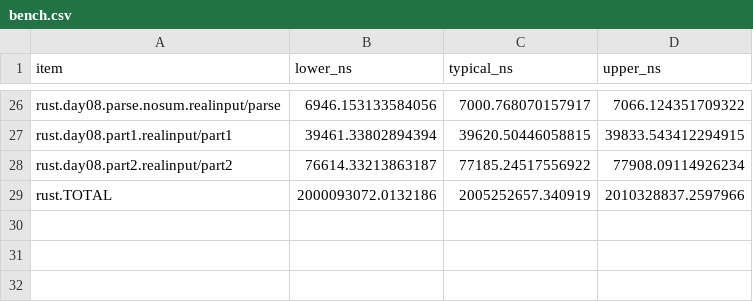
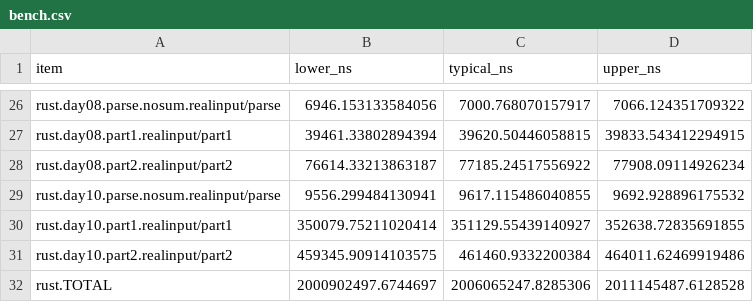
Before and after one commit to ankitson/aoc, a CSV file: 2024/bench.csv, drawn as a sheet; only a part is shown, gaps mark what is left out.

Commit message:
2024-day10: cleanup & bench

```diff
--- a/2024/bench.csv
+++ b/2024/bench.csv
@@ -28,2 +28,5 @@ rust.day08.part1.realinput/part1,39461.33802894394,39620.50446058815,39833.54341
 rust.day08.part2.realinput/part2,76614.33213863187,77185.24517556922,77908.09114926234
-rust.TOTAL,2000093072.0132186,2005252657.340919,2010328837.2597966
+rust.day10.parse.nosum.realinput/parse,9556.299484130941,9617.115486040855,9692.928896175532
+rust.day10.part1.realinput/part1,350079.75211020414,351129.55439140927,352638.72835691855
+rust.day10.part2.realinput/part2,459345.90914103575,461460.9332200384,464011.62469919486
+rust.TOTAL,2000902497.6744697,2006065247.8285306,2011145487.6128528
```
Also changed, not shown: 6 other files.
